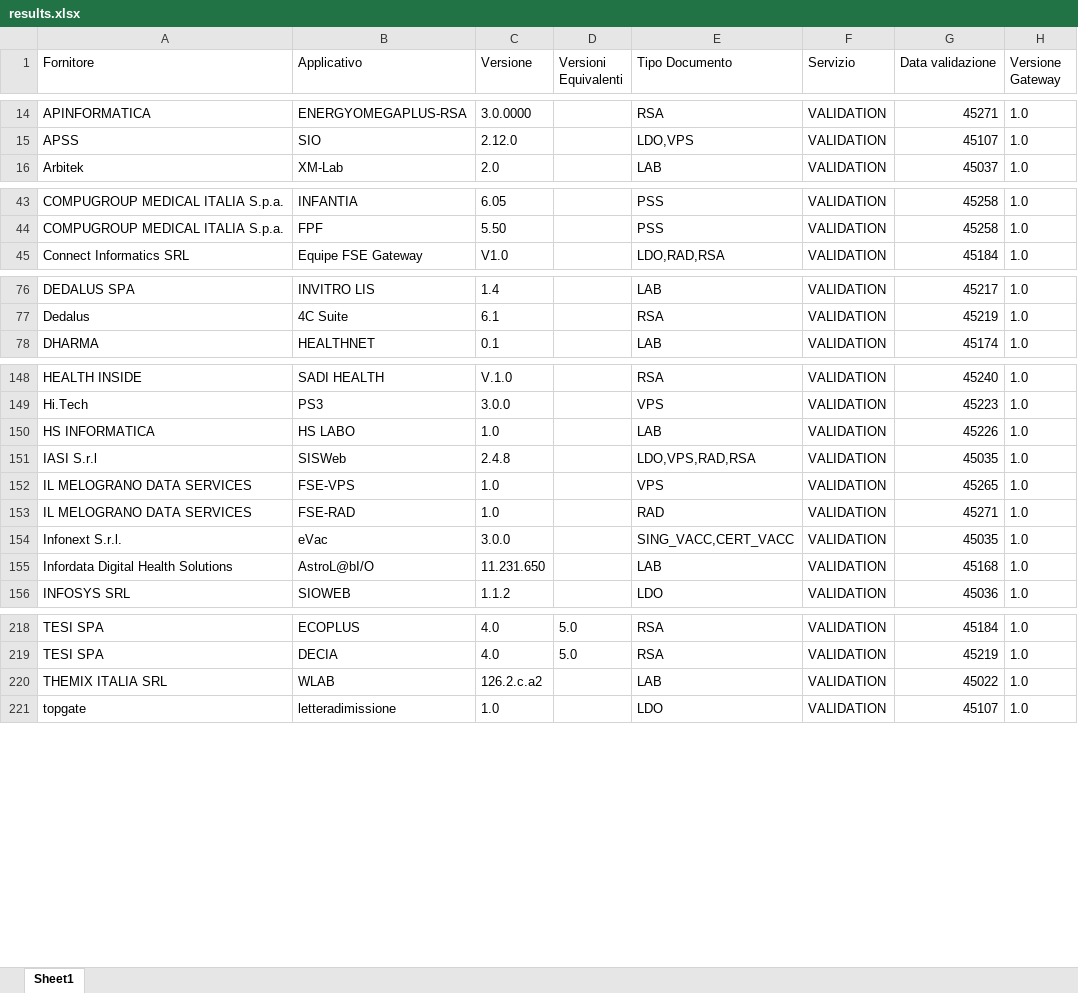
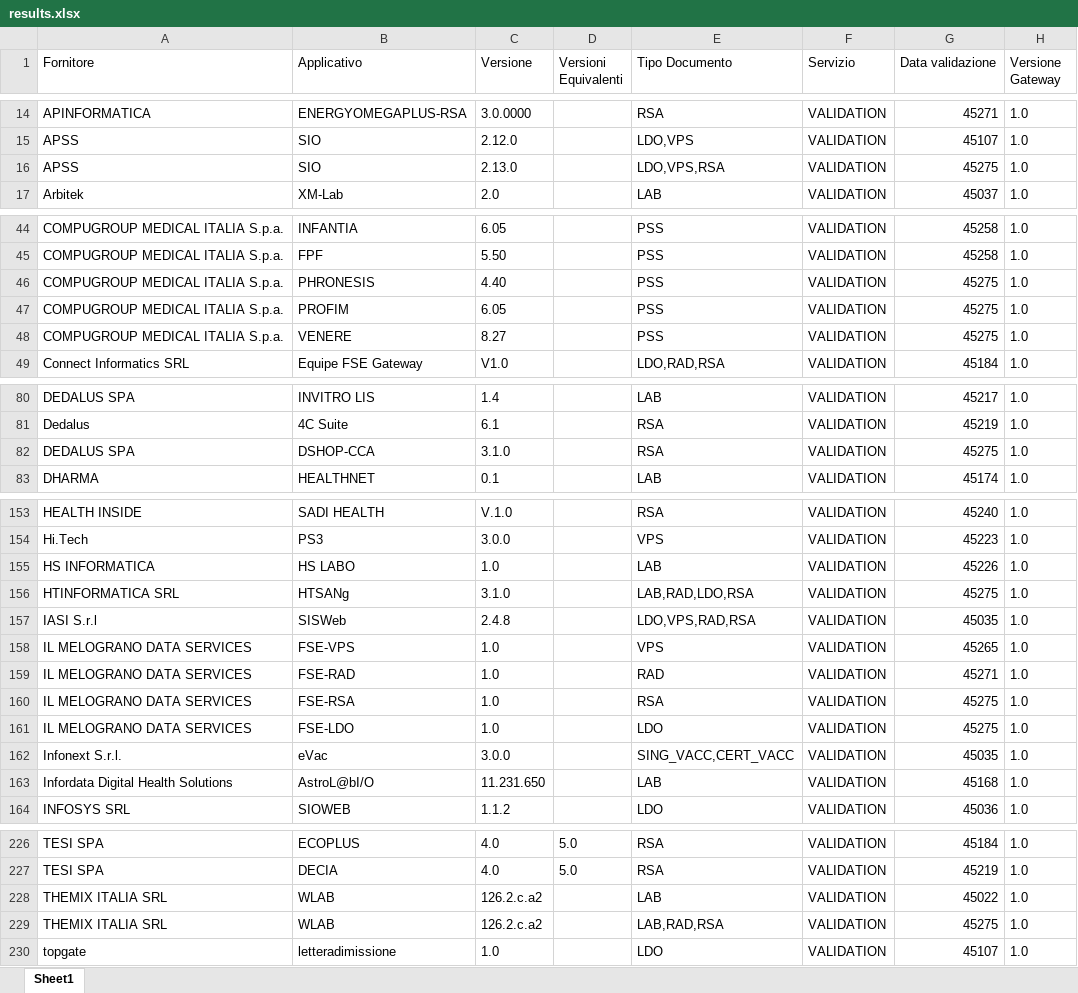
Before and after one commit to ministero-salute/it-fse-accreditati, an Excel workbook: RESULTS/results.xlsx, sheet Sheet1, drawn as a sheet; only a part is shown, gaps mark what is left out; values as stored, in another font and other column widths than the file's, no borders; the diff names each change by its address in the sheet, - before the commit and + after, or states it on an @@ line.

```diff
--- a/RESULTS/results.xlsx (sheet Sheet1)
+++ b/RESULTS/results.xlsx (sheet Sheet1)
+row 16: APSS | SIO | 2.13.0 |  | LDO,VPS,RSA | VALIDATION | 45275 | 1.0
+row 46: COMPUGROUP MEDICAL ITALIA S.p.a. | PHRONESIS | 4.40 |  | PSS | VALIDATION | 45275 | 1.0
+row 47: COMPUGROUP MEDICAL ITALIA S.p.a. | PROFIM | 6.05 |  | PSS | VALIDATION | 45275 | 1.0
+row 48: COMPUGROUP MEDICAL ITALIA S.p.a. | VENERE | 8.27 |  | PSS | VALIDATION | 45275 | 1.0
+row 82: DEDALUS SPA | DSHOP-CCA | 3.1.0 |  | RSA | VALIDATION | 45275 | 1.0
+row 156: HTINFORMATICA SRL | HTSANg | 3.1.0 |  | LAB,RAD,LDO,RSA | VALIDATION | 45275 | 1.0
+row 160: IL MELOGRANO DATA SERVICES | FSE-RSA | 1.0 |  | RSA | VALIDATION | 45275 | 1.0
+row 161: IL MELOGRANO DATA SERVICES | FSE-LDO | 1.0 |  | LDO | VALIDATION | 45275 | 1.0
+row 229: THEMIX ITALIA SRL | WLAB | 126.2.c.a2 |  | LAB,RAD,RSA | VALIDATION | 45275 | 1.0
```
Also changed, not shown: 2 other files.
